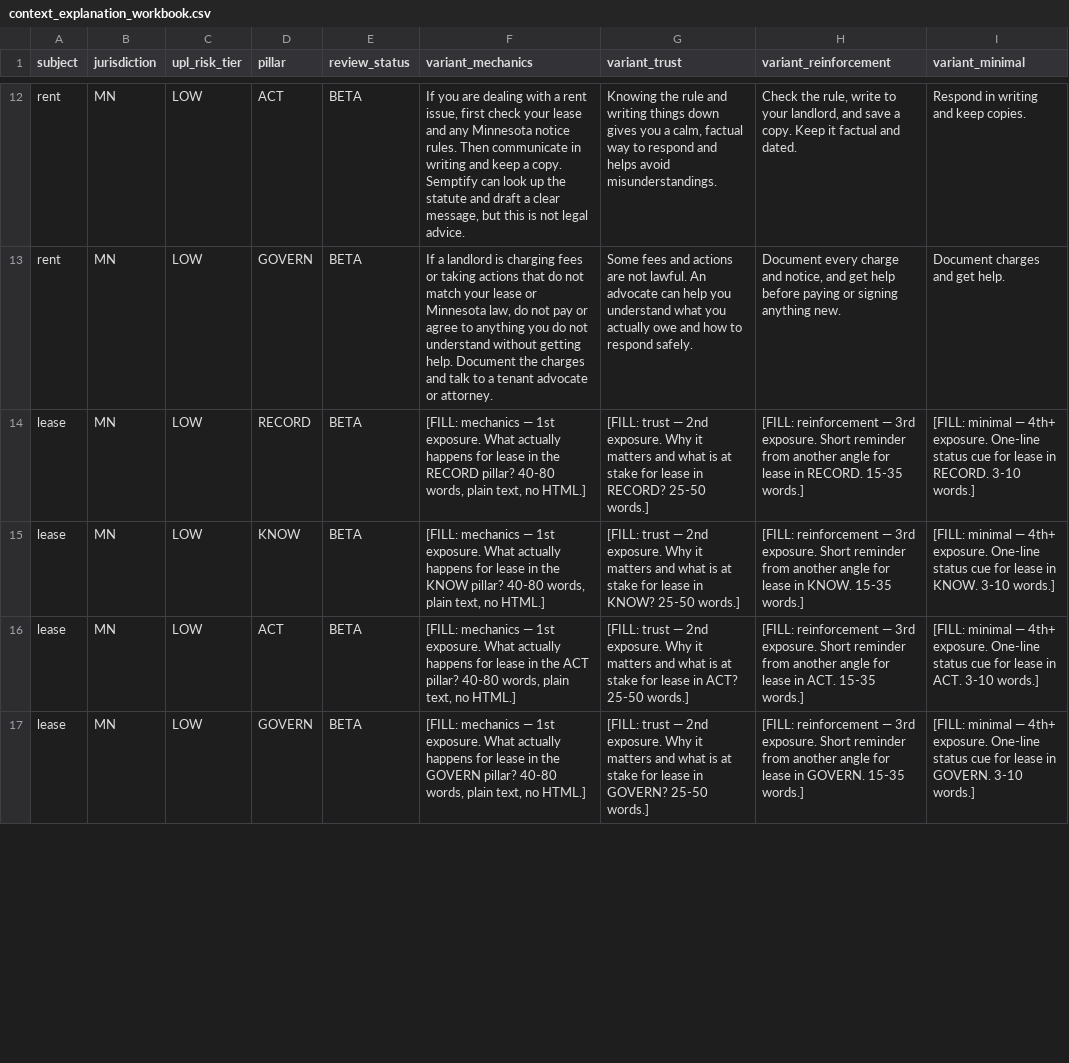
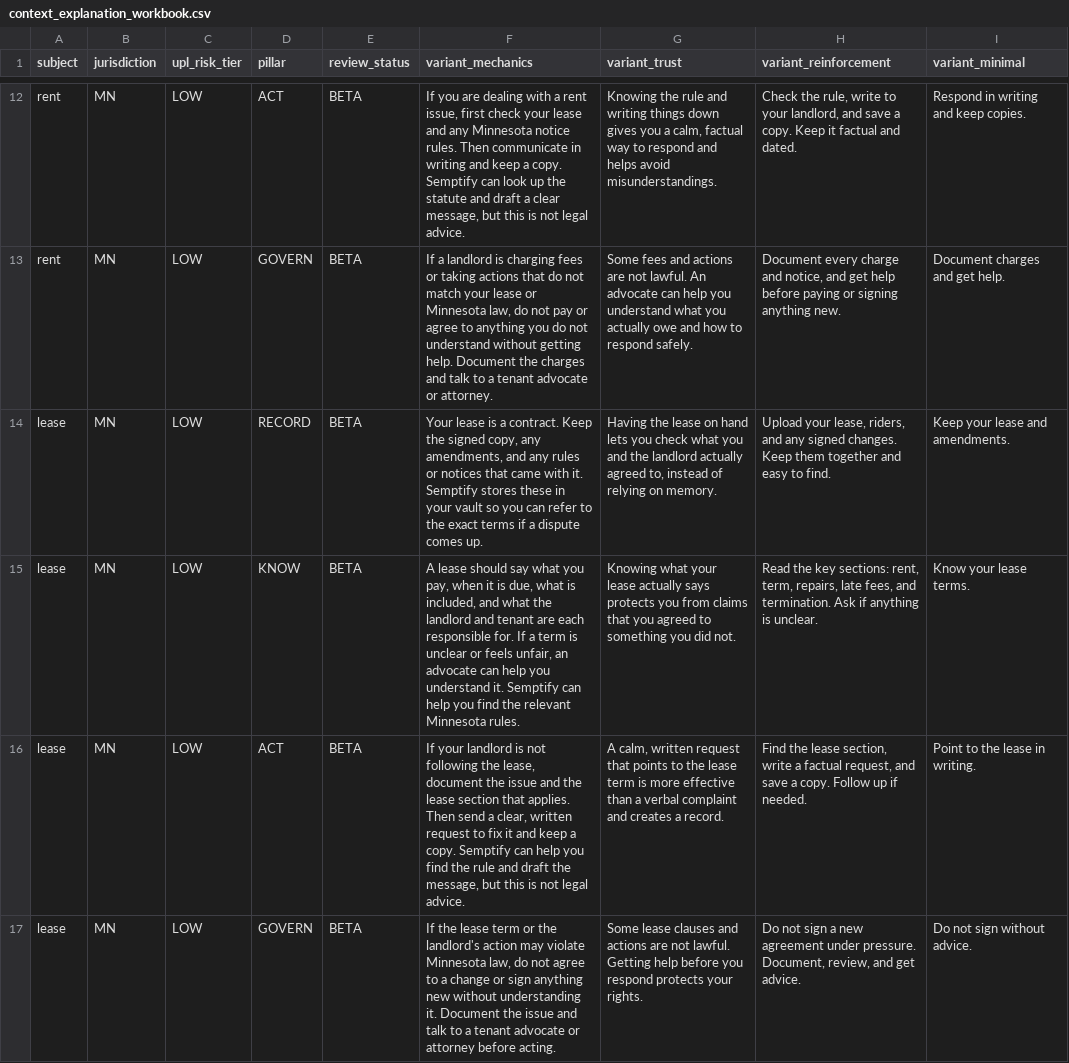
Before and after one commit to 1semptify-arch/Semptify, a CSV file: data/context_explanation_workbook.csv, drawn as a sheet; only a part is shown, gaps mark what is left out; the diff covers the shown part only.

```diff
--- a/data/context_explanation_workbook.csv
+++ b/data/context_explanation_workbook.csv
@@ -13,5 +13,5 @@ rent,MN,LOW,ACT,BETA,"If you are dealing with a rent issue, first check your lea
 rent,MN,LOW,GOVERN,BETA,"If a landlord is charging fees or taking actions that do not match your lease or Minnesota law, do not pay or agree to anything you do not understand without getting help. Document the charges and talk to a tenant advocate or attorney.",Some fees and actions are not lawful. An advocate can help you understand what you actually owe and how to respond safely.,"Document every charge and notice, and get help before paying or signing anything new.",Document charges and get help.
-lease,MN,LOW,RECORD,BETA,"[FILL: mechanics — 1st exposure. What actually happens for lease in the RECORD pillar? 40-80 words, plain text, no HTML.]",[FILL: trust — 2nd exposure. Why it matters and what is at stake for lease in RECORD? 25-50 words.],[FILL: reinforcement — 3rd exposure. Short reminder from another angle for lease in RECORD. 15-35 words.],[FILL: minimal — 4th+ exposure. One-line status cue for lease in RECORD. 3-10 words.]
-lease,MN,LOW,KNOW,BETA,"[FILL: mechanics — 1st exposure. What actually happens for lease in the KNOW pillar? 40-80 words, plain text, no HTML.]",[FILL: trust — 2nd exposure. Why it matters and what is at stake for lease in KNOW? 25-50 words.],[FILL: reinforcement — 3rd exposure. Short reminder from another angle for lease in KNOW. 15-35 words.],[FILL: minimal — 4th+ exposure. One-line status cue for lease in KNOW. 3-10 words.]
-lease,MN,LOW,ACT,BETA,"[FILL: mechanics — 1st exposure. What actually happens for lease in the ACT pillar? 40-80 words, plain text, no HTML.]",[FILL: trust — 2nd exposure. Why it matters and what is at stake for lease in ACT? 25-50 words.],[FILL: reinforcement — 3rd exposure. Short reminder from another angle for lease in ACT. 15-35 words.],[FILL: minimal — 4th+ exposure. One-line status cue for lease in ACT. 3-10 words.]
-lease,MN,LOW,GOVERN,BETA,"[FILL: mechanics — 1st exposure. What actually happens for lease in the GOVERN pillar? 40-80 words, plain text, no HTML.]",[FILL: trust — 2nd exposure. Why it matters and what is at stake for lease in GOVERN? 25-50 words.],[FILL: reinforcement — 3rd exposure. Short reminder from another angle for lease in GOVERN. 15-35 words.],[FILL: minimal — 4th+ exposure. One-line status cue for lease in GOVERN. 3-10 words.]
+lease,MN,LOW,RECORD,BETA,"Your lease is a contract. Keep the signed copy, any amendments, and any rules or notices that came with it. Semptify stores these in your vault so you can refer to the exact terms if a dispute comes up.","Having the lease on hand lets you check what you and the landlord actually agreed to, instead of relying on memory.","Upload your lease, riders, and any signed changes. Keep them together and easy to find.",Keep your lease and amendments.
+lease,MN,LOW,KNOW,BETA,"A lease should say what you pay, when it is due, what is included, and what the landlord and tenant are each responsible for. If a term is unclear or feels unfair, an advocate can help you understand it. Semptify can help you find the relevant Minnesota rules.",Knowing what your lease actually says protects you from claims that you agreed to something you did not.,"Read the key sections: rent, term, repairs, late fees, and termination. Ask if anything is unclear.",Know your lease terms.
+lease,MN,LOW,ACT,BETA,"If your landlord is not following the lease, document the issue and the lease section that applies. Then send a clear, written request to fix it and keep a copy. Semptify can help you find the rule and draft the message, but this is not legal advice.","A calm, written request that points to the lease term is more effective than a verbal complaint and creates a record.","Find the lease section, write a factual request, and save a copy. Follow up if needed.",Point to the lease in writing.
+lease,MN,LOW,GOVERN,BETA,"If the lease term or the landlord's action may violate Minnesota law, do not agree to a change or sign anything new without understanding it. Document the issue and talk to a tenant advocate or attorney before acting.",Some lease clauses and actions are not lawful. Getting help before you respond protects your rights.,"Do not sign a new agreement under pressure. Document, review, and get advice.",Do not sign without advice.
```
Also changed, not shown: 24 edited cells elsewhere in this file, 1 other file.
